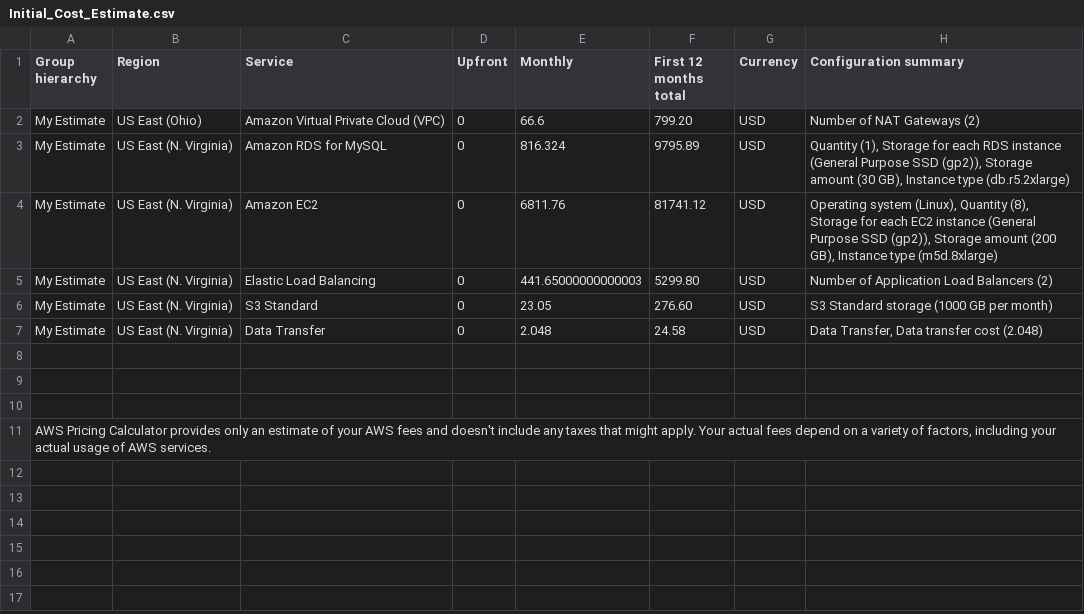
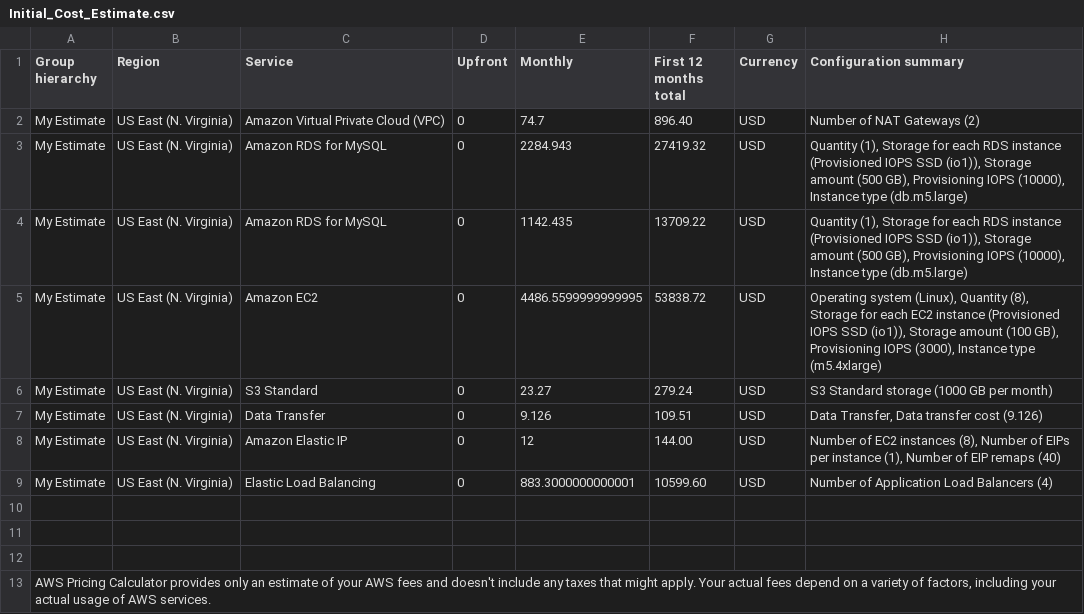
Before and after one commit to hchen20/infra-at-scale, a CSV file: Initial_Cost_Estimate.csv, drawn as a sheet.

```diff
--- a/Initial_Cost_Estimate.csv
+++ b/Initial_Cost_Estimate.csv
@@ -1,8 +1,10 @@
 Group hierarchy,Region,Service,Upfront,Monthly,First 12 months total,Currency,Configuration summary
-My Estimate,US East (Ohio),Amazon Virtual Private Cloud (VPC),0,66.6,799.20,USD,Number of NAT Gateways (2)
-My Estimate,US East (N. Virginia),Amazon RDS for MySQL,0,816.324,9795.89,USD,"Quantity (1), Storage for each RDS instance (General Purpose SSD (gp2)), Storage amount (30 GB), Instance type (db.r5.2xlarge)"
-My Estimate,US East (N. Virginia),Amazon EC2,0,6811.76,81741.12,USD,"Operating system (Linux), Quantity (8), Storage for each EC2 instance (General Purpose SSD (gp2)), Storage amount (200 GB), Instance type (m5d.8xlarge)"
-My Estimate,US East (N. Virginia),Elastic Load Balancing,0,441.65000000000003,5299.80,USD,Number of Application Load Balancers (2)
-My Estimate,US East (N. Virginia),S3 Standard,0,23.05,276.60,USD,S3 Standard storage (1000 GB per month)
-My Estimate,US East (N. Virginia),Data Transfer,0,2.048,24.58,USD,"Data Transfer, Data transfer cost (2.048)"
+My Estimate,US East (N. Virginia),Amazon Virtual Private Cloud (VPC),0,74.7,896.40,USD,Number of NAT Gateways (2)
+My Estimate,US East (N. Virginia),Amazon RDS for MySQL,0,2284.943,27419.32,USD,"Quantity (1), Storage for each RDS instance (Provisioned IOPS SSD (io1)), Storage amount (500 GB), Provisioning IOPS (10000), Instance type (db.m5.large)"
+My Estimate,US East (N. Virginia),Amazon RDS for MySQL,0,1142.435,13709.22,USD,"Quantity (1), Storage for each RDS instance (Provisioned IOPS SSD (io1)), Storage amount (500 GB), Provisioning IOPS (10000), Instance type (db.m5.large)"
+My Estimate,US East (N. Virginia),Amazon EC2,0,4486.5599999999995,53838.72,USD,"Operating system (Linux), Quantity (8), Storage for each EC2 instance (Provisioned IOPS SSD (io1)), Storage amount (100 GB), Provisioning IOPS (3000), Instance type (m5.4xlarge)"
+My Estimate,US East (N. Virginia),S3 Standard,0,23.27,279.24,USD,S3 Standard storage (1000 GB per month)
+My Estimate,US East (N. Virginia),Data Transfer,0,9.126,109.51,USD,"Data Transfer, Data transfer cost (9.126)"
+My Estimate,US East (N. Virginia),Amazon Elastic IP,0,12,144.00,USD,"Number of EC2 instances (8), Number of EIPs per instance (1), Number of EIP remaps (40)"
+My Estimate,US East (N. Virginia),Elastic Load Balancing,0,883.3000000000001,10599.60,USD,Number of Application Load Balancers (4)
 
```
Also changed, not shown: Increased_Cost_Estimate.csv, Reduced_Cost_Estimate.csv.
